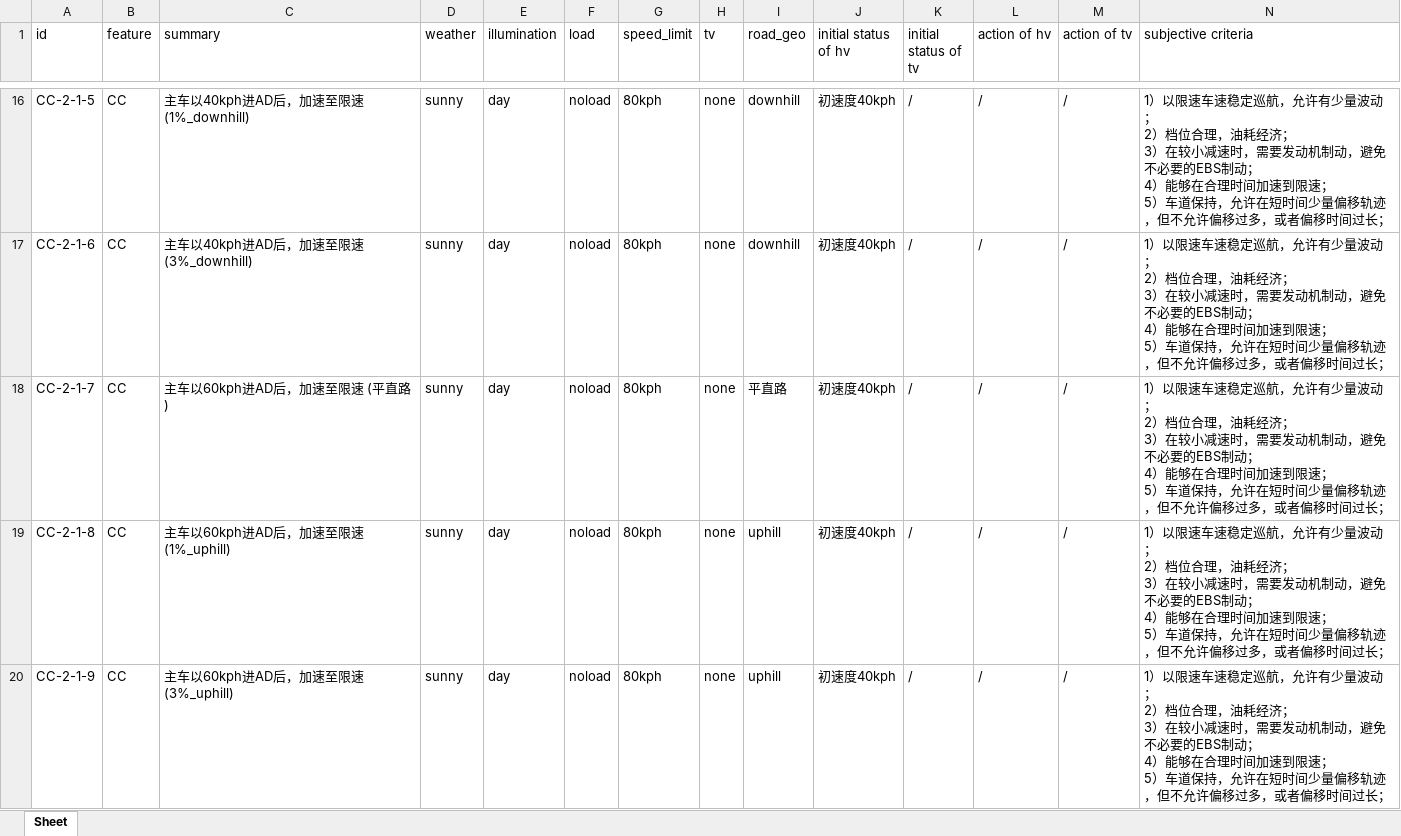
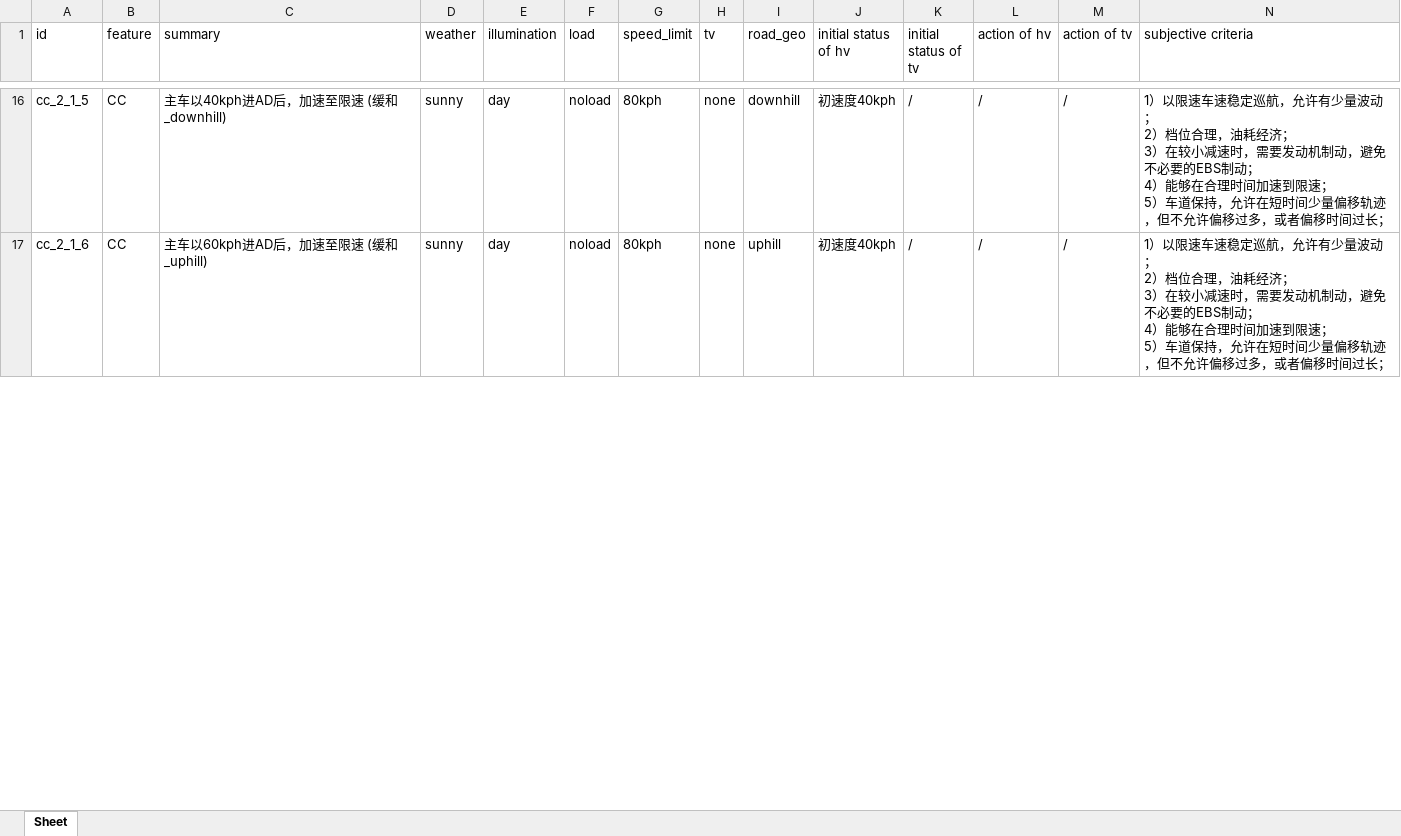
Before and after one commit to eden-cheng/case_lib, an Excel workbook: concrete_case/cc_noload_none.xlsx, sheet Sheet, drawn as a sheet; only a part is shown, gaps mark what is left out; values as stored, in another font and other column widths than the file's, no borders; removed rows and columns are numbered as before the commit, all else as after; rows hold the shown columns only; ↵ is a line break in a cell; the diff covers the shown part only; the diff names each change by its address in the sheet, - before the commit and + after, or states it on an @@ line.

```diff
--- a/concrete_case/cc_noload_none.xlsx (sheet Sheet)
+++ b/concrete_case/cc_noload_none.xlsx (sheet Sheet)
-A16 (id): CC-2-1-5
+A16 (id): cc_2_1_5
-C16 (summary): 主车以40kph进AD后，加速至限速 (1%_downhill)
+C16 (summary): 主车以40kph进AD后，加速至限速 (缓和_downhill)
-row 17: CC-2-1-6 | CC | 主车以40kph进AD后，加速至限速 (3%_downhill) | sunny | day | noload | 80kph | none | downhill | 初速度40kph | / | / | / | 1）以限速车速稳定巡航，允许有少量波动； ↵ 2）档位合理，油耗经济； ↵ 3）在较小减速时，需要发动机制动，避免不必要的EBS制动； ↵ 4）能够在合理时间加速到限速； ↵ 5）车道保持，允许在短时间少量偏移轨迹，但不允许偏移过多，或者偏移时间过长；
-row 18: CC-2-1-7 | CC | 主车以60kph进AD后，加速至限速 (平直路) | sunny | day | noload | 80kph | none | 平直路 | 初速度40kph | / | / | / | 1）以限速车速稳定巡航，允许有少量波动； ↵ 2）档位合理，油耗经济； ↵ 3）在较小减速时，需要发动机制动，避免不必要的EBS制动； ↵ 4）能够在合理时间加速到限速； ↵ 5）车道保持，允许在短时间少量偏移轨迹，但不允许偏移过多，或者偏移时间过长；
-A17 (id): CC-2-1-8
+A17 (id): cc_2_1_6
-C17 (summary): 主车以60kph进AD后，加速至限速 (1%_uphill)
+C17 (summary): 主车以60kph进AD后，加速至限速 (缓和_uphill)
-row 20: CC-2-1-9 | CC | 主车以60kph进AD后，加速至限速 (3%_uphill) | sunny | day | noload | 80kph | none | uphill | 初速度40kph | / | / | / | 1）以限速车速稳定巡航，允许有少量波动； ↵ 2）档位合理，油耗经济； ↵ 3）在较小减速时，需要发动机制动，避免不必要的EBS制动； ↵ 4）能够在合理时间加速到限速； ↵ 5）车道保持，允许在短时间少量偏移轨迹，但不允许偏移过多，或者偏移时间过长；
```
Also changed, not shown: 17 removed rows and 98 edited cells elsewhere in this sheet, 10 other files.
